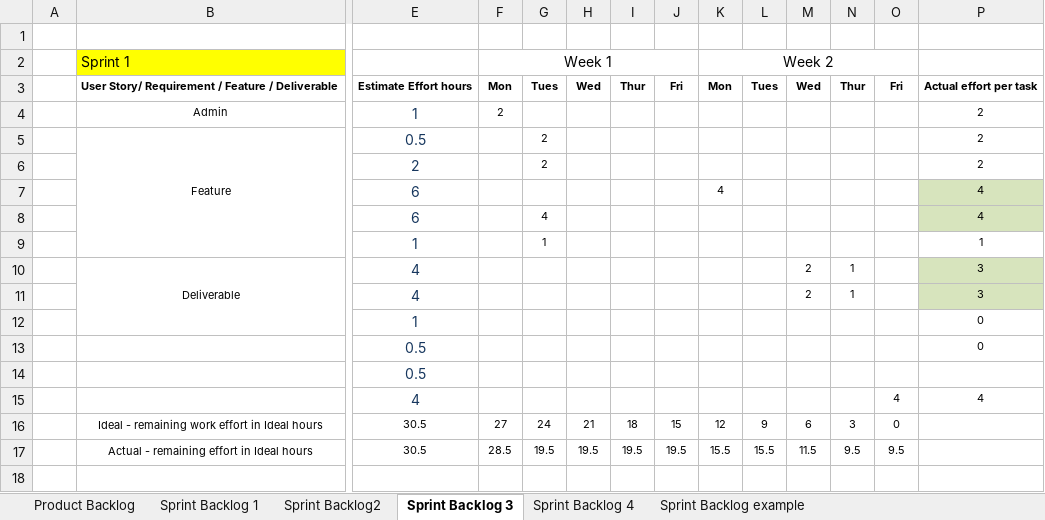
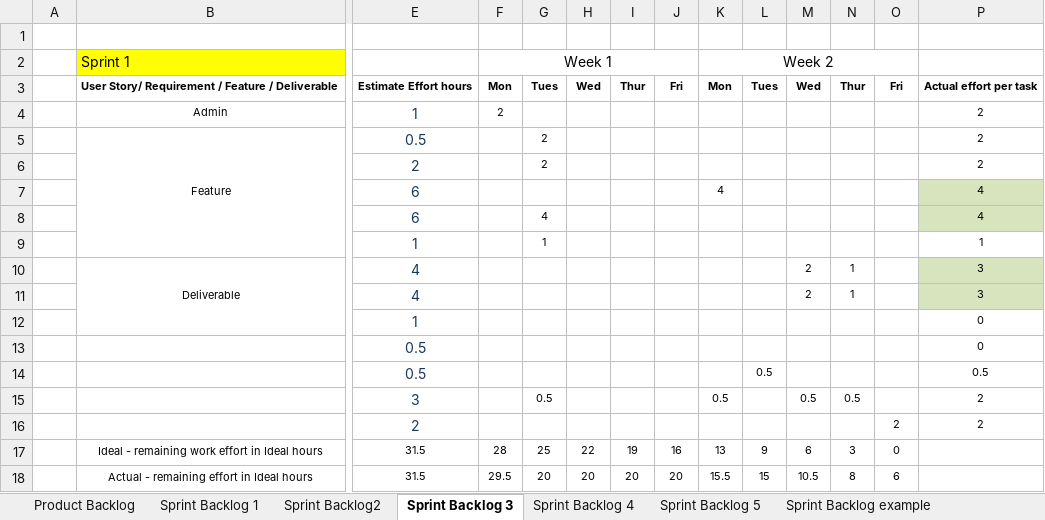
Before and after one commit to JayAitch/CI301, an Excel workbook: Planning Report/projectscrumburndownchart- jordan harrison.xlsx, sheet Sprint Backlog 3, drawn as a sheet; only a part is shown, gaps mark what is left out; values as stored, in another font and other column widths than the file's, no borders; charts and pictures not drawn; removed rows and columns are numbered as before the commit, all else as after; rows hold the shown columns only; the diff names each change by its address in the sheet, - before the commit and + after, or states it on an @@ line.

```diff
--- a/Planning Report/projectscrumburndownchart- jordan harrison.xlsx (sheet Sprint Backlog 3)
+++ b/Planning Report/projectscrumburndownchart- jordan harrison.xlsx (sheet Sprint Backlog 3)
+sheet tab: Sprint Backlog 5
-L14: (empty)
+L14: 0.5
-P14: (empty)
+P14: 0.5
-row 15:  |  | 4 |  |  |  |  |  |  |  |  |  | 4 | 4
-row 16:  | Ideal - remaining work effort in Ideal hours | 30.5 | 27 | 24 | 21 | 18 | 15 | 12 | 9 | 6 | 3 | 0
-row 17:  | Actual - remaining effort in Ideal hours | 30.5 | 28.5 | 19.5 | 19.5 | 19.5 | 19.5 | 15.5 | 15.5 | 11.5 | 9.5 | 9.5
+row 15:  |  | 3 |  | 0.5 |  |  |  | 0.5 |  | 0.5 | 0.5 |  | 2
+row 16:  |  | 2 |  |  |  |  |  |  |  |  |  | 2 | 2
+row 17:  | Ideal - remaining work effort in Ideal hours | 31.5 | 28 | 25 | 22 | 19 | 16 | 13 | 9 | 6 | 3 | 0
+row 18:  | Actual - remaining effort in Ideal hours | 31.5 | 29.5 | 20 | 20 | 20 | 20 | 15.5 | 15 | 10.5 | 8 | 6
```
Also changed, not shown: sheet Sprint Backlog 4, sheet Sprint Backlog 1, sheet Sprint Backlog2, formulas that keep their value, charts or pictures, Planning Report/application sprint planner sprint1 23.12.19.xlsx, 9 other files.
